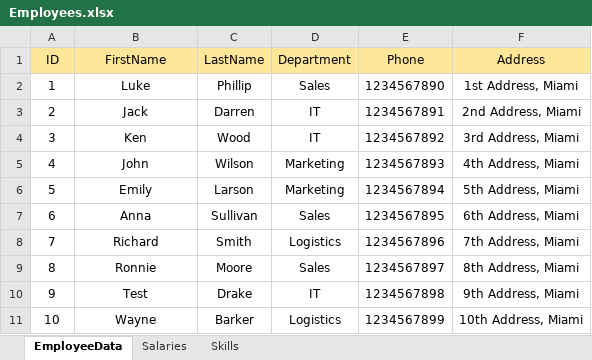
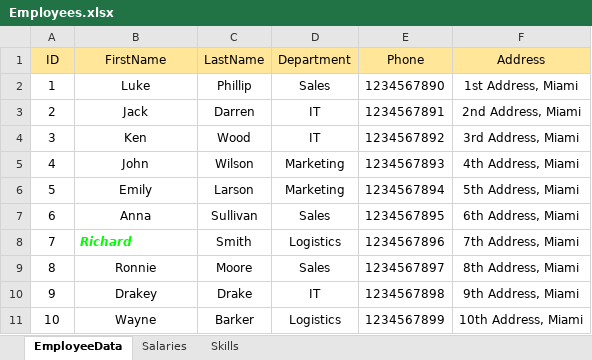
Before and after one commit to localpunter/Python_3_Masterclass, an Excel workbook: Section 19 Automate Excel Tasks with Python/Employees.xlsx, sheet EmployeeData, drawn as a sheet; values as stored, in another font and other column widths than the file's, no borders; the diff names each change by its address in the sheet, - before the commit and + after, or states it on an @@ line.

Commit message:
Automating Excel Tasks complete

```diff
--- a/Section 19 Automate Excel Tasks with Python/Employees.xlsx (sheet EmployeeData)
+++ b/Section 19 Automate Excel Tasks with Python/Employees.xlsx (sheet EmployeeData)
@@ B8 bold: off → on, italic: off → on, text colour: black → #00FF00, alignment: center → left @@
-B10 (FirstName): Test
+B10 (FirstName): Drakey
```
Also changed, not shown: 7 other files.
